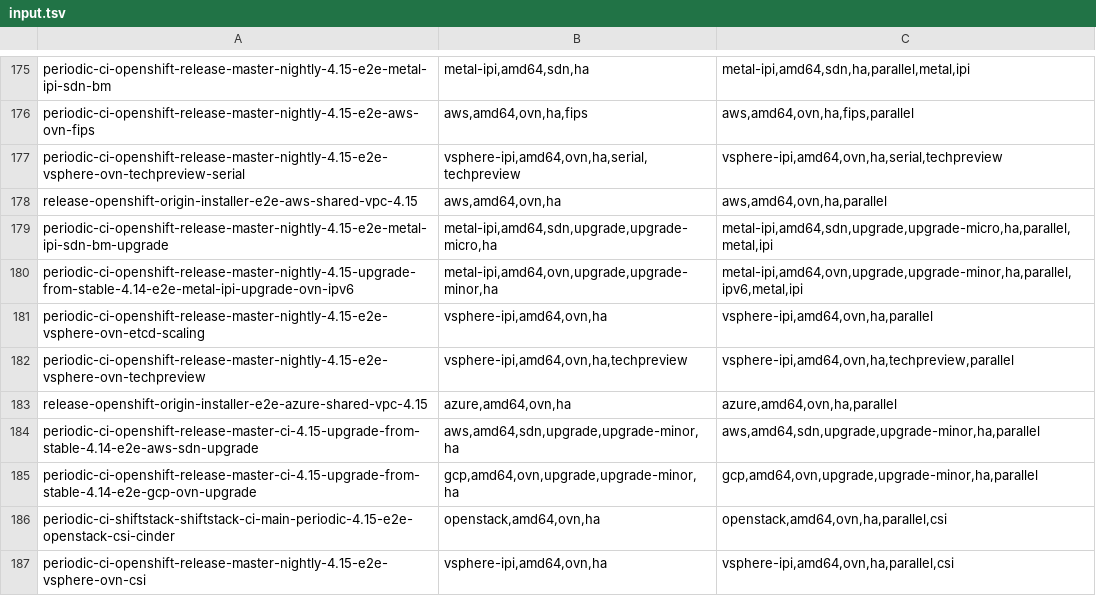
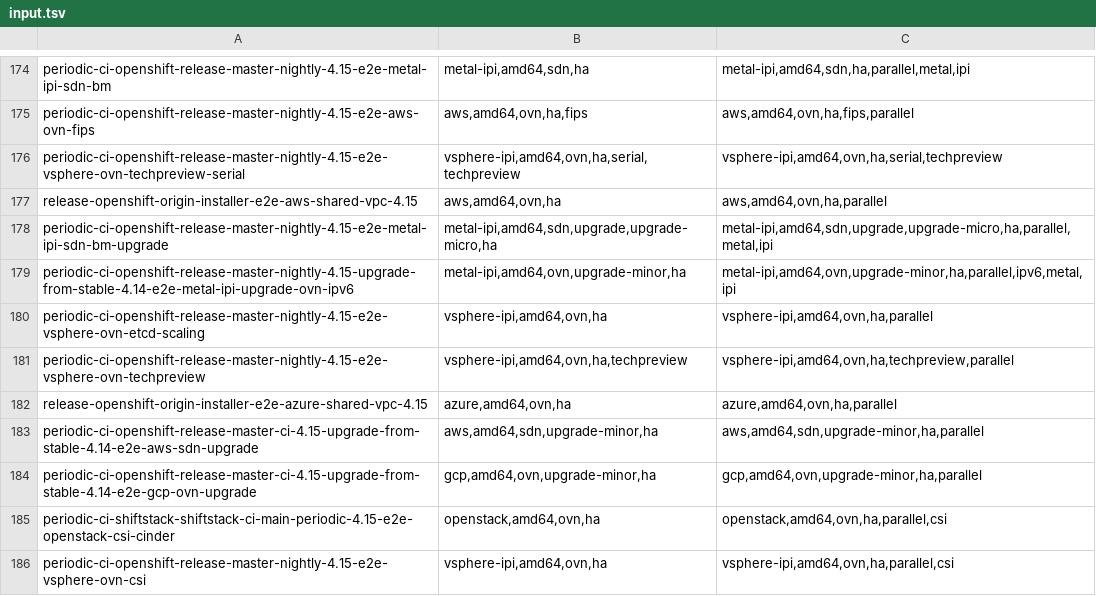
Before and after one commit to sdodson/testgrid, a TSV file: variants/input.tsv, drawn as a sheet; only a part is shown, gaps mark what is left out; the diff covers the shown part only.

Commit message:
Update upgrade variants for 4.15

```diff
--- a/variants/input.tsv
+++ b/variants/input.tsv
@@ -179,3 +178,3 @@ release-openshift-origin-installer-e2e-aws-shared-vpc-4.15	aws,amd64,ovn,ha	aws,
 periodic-ci-openshift-release-master-nightly-4.15-e2e-metal-ipi-sdn-bm-upgrade	metal-ipi,amd64,sdn,upgrade,upgrade-micro,ha	metal-ipi,amd64,sdn,upgrade,upgrade-micro,ha,parallel,metal,ipi
-periodic-ci-openshift-release-master-nightly-4.15-upgrade-from-stable-4.14-e2e-metal-ipi-upgrade-ovn-ipv6	metal-ipi,amd64,ovn,upgrade,upgrade-minor,ha	metal-ipi,amd64,ovn,upgrade,upgrade-minor,ha,parallel,ipv6,metal,ipi
+periodic-ci-openshift-release-master-nightly-4.15-upgrade-from-stable-4.14-e2e-metal-ipi-upgrade-ovn-ipv6	metal-ipi,amd64,ovn,upgrade-minor,ha	metal-ipi,amd64,ovn,upgrade-minor,ha,parallel,ipv6,metal,ipi
 periodic-ci-openshift-release-master-nightly-4.15-e2e-vsphere-ovn-etcd-scaling	vsphere-ipi,amd64,ovn,ha	vsphere-ipi,amd64,ovn,ha,parallel
@@ -183,4 +182,4 @@ periodic-ci-openshift-release-master-nightly-4.15-e2e-vsphere-ovn-techpreview	vs
 release-openshift-origin-installer-e2e-azure-shared-vpc-4.15	azure,amd64,ovn,ha	azure,amd64,ovn,ha,parallel
-periodic-ci-openshift-release-master-ci-4.15-upgrade-from-stable-4.14-e2e-aws-sdn-upgrade	aws,amd64,sdn,upgrade,upgrade-minor,ha	aws,amd64,sdn,upgrade,upgrade-minor,ha,parallel
-periodic-ci-openshift-release-master-ci-4.15-upgrade-from-stable-4.14-e2e-gcp-ovn-upgrade	gcp,amd64,ovn,upgrade,upgrade-minor,ha	gcp,amd64,ovn,upgrade,upgrade-minor,ha,parallel
+periodic-ci-openshift-release-master-ci-4.15-upgrade-from-stable-4.14-e2e-aws-sdn-upgrade	aws,amd64,sdn,upgrade-minor,ha	aws,amd64,sdn,upgrade-minor,ha,parallel
+periodic-ci-openshift-release-master-ci-4.15-upgrade-from-stable-4.14-e2e-gcp-ovn-upgrade	gcp,amd64,ovn,upgrade-minor,ha	gcp,amd64,ovn,upgrade-minor,ha,parallel
 periodic-ci-shiftstack-shiftstack-ci-main-periodic-4.15-e2e-openstack-csi-cinder	openstack,amd64,ovn,ha	openstack,amd64,ovn,ha,parallel,csi
```
Also changed, not shown: 1 removed row and 50 edited cells elsewhere in this file.
